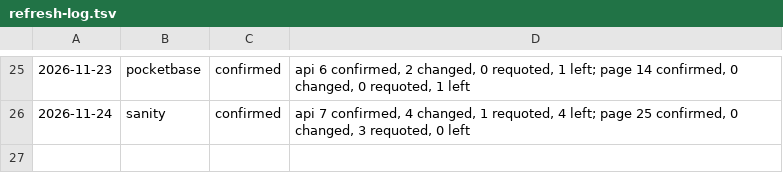
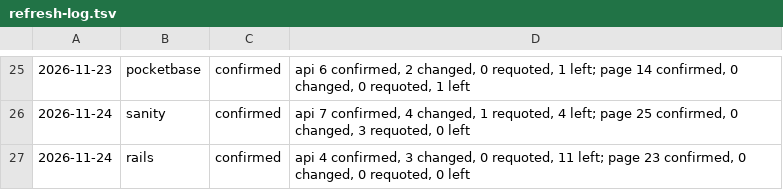
Before and after one commit to fortrabbit/findsoftware, a TSV file: research/refresh-log.tsv, drawn as a sheet; only a part is shown, gaps mark what is left out; the diff names each change by its address in the sheet, - before the commit and + after, or states it on an @@ line.

```diff
--- a/research/refresh-log.tsv
+++ b/research/refresh-log.tsv
+row 27: 2026-11-24 | rails | confirmed | api 4 confirmed, 3 changed, 0 requoted, 11 left; page 23 confirmed, 0 changed, 0 requoted, 0 left
```
Also changed, not shown: 1 other file.
